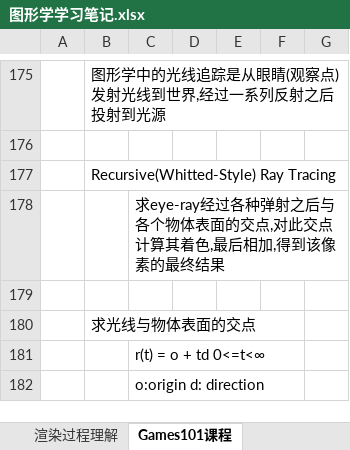
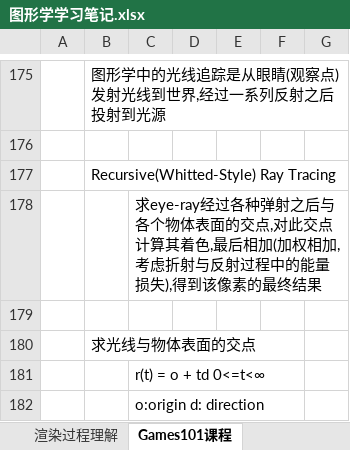
Before and after one commit to MythGalaxy/D3D12Render, an Excel workbook: 图形学学习笔记.xlsx, sheet Games101课程, drawn as a sheet; only a part is shown, gaps mark what is left out; values as stored, in another font and other column widths than the file's, no borders; charts and pictures not drawn; the diff covers the shown part only; the diff names each change by its address in the sheet, - before the commit and + after, or states it on an @@ line.

```diff
--- a/图形学学习笔记.xlsx (sheet Games101课程)
+++ b/图形学学习笔记.xlsx (sheet Games101课程)
-C178: …最后相加,得到该像…
+C178: …最后相加(加权相加,考虑折射与反射过程中的能量损失),得到该像…
```
Also changed, not shown: 32 added rows elsewhere in this sheet, charts or pictures.
